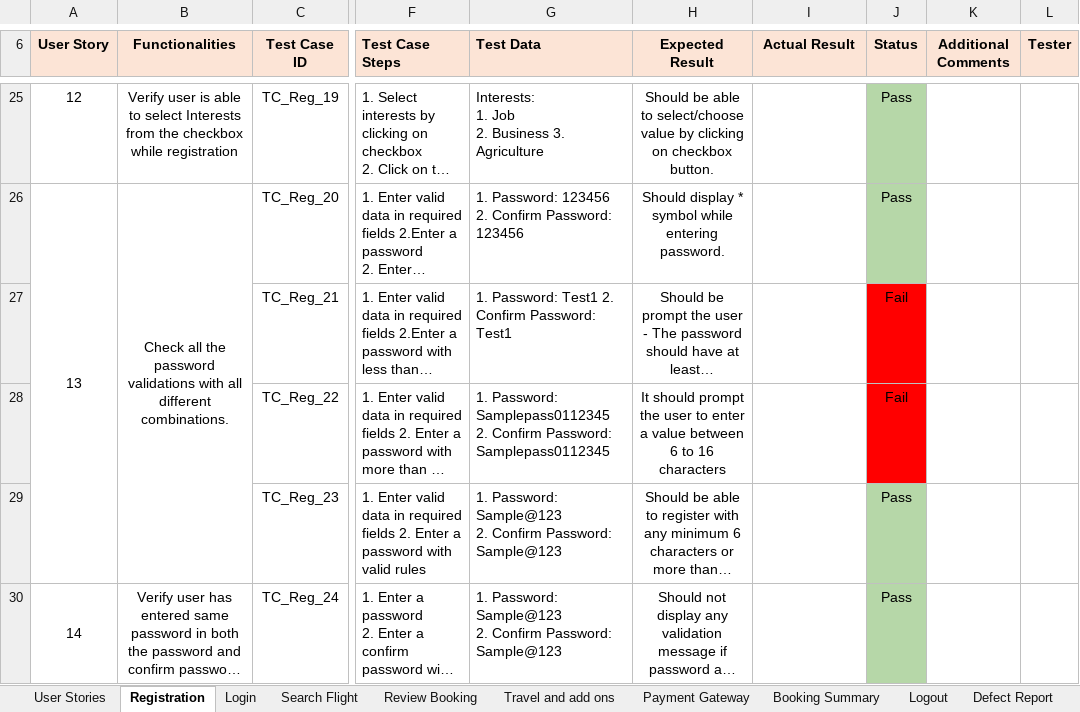
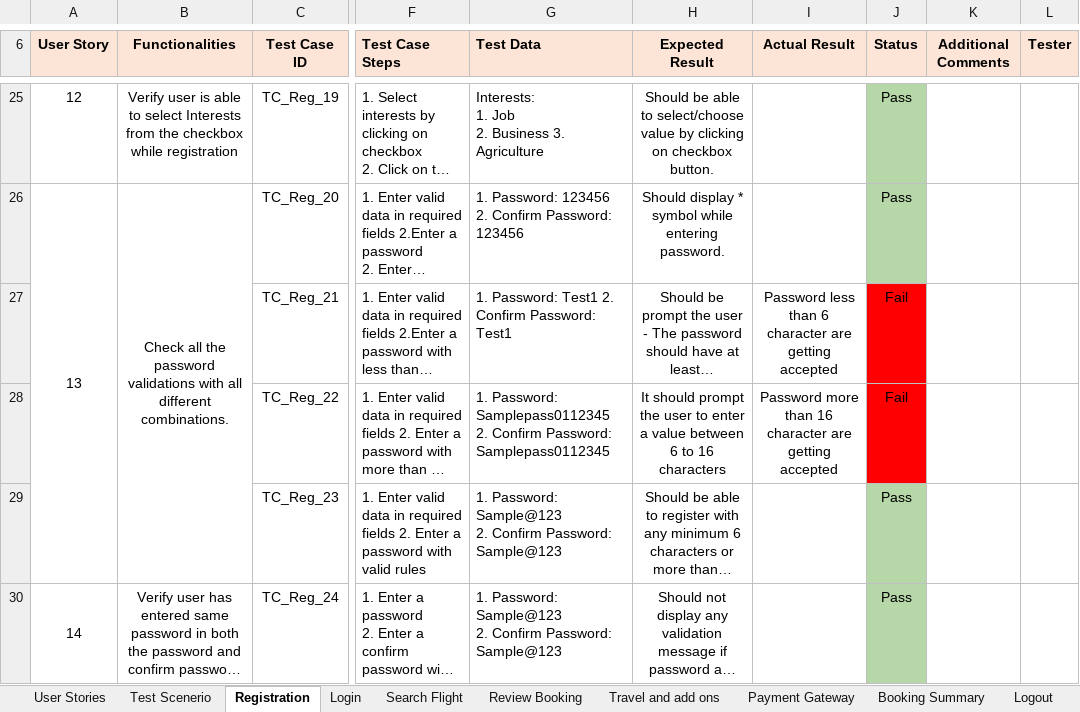
Before and after one commit to PunitaJhamnani/Example_Travel, an Excel workbook: Group5_Example_Travel.xlsx, sheet Registration, drawn as a sheet; only a part is shown, gaps mark what is left out; long unchanged cells end in …; values as stored, in another font and other column widths than the file's, no borders; the diff covers the shown part only; the diff names each change by its address in the sheet, - before the commit and + after, or states it on an @@ line.

```diff
--- a/Group5_Example_Travel.xlsx (sheet Registration)
+++ b/Group5_Example_Travel.xlsx (sheet Registration)
-I27 (Actual Result): (empty)
+I27 (Actual Result): Password less than 6 character are getting accepted
-I28 (Actual Result): (empty)
+I28 (Actual Result): Password more than 16 character are getting accepted
```
Also changed, not shown: 10 edited cells elsewhere in this sheet, sheet Traceability Matrix, sheet Test Scenerio, sheet Travel and add ons, sheet Search Flight, sheet Defect Report, sheet Payment Gateway, 4 more sheets, other sheet tabs.
